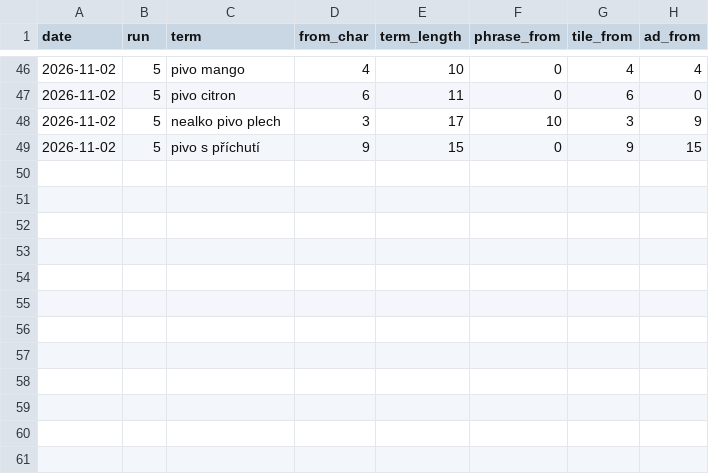
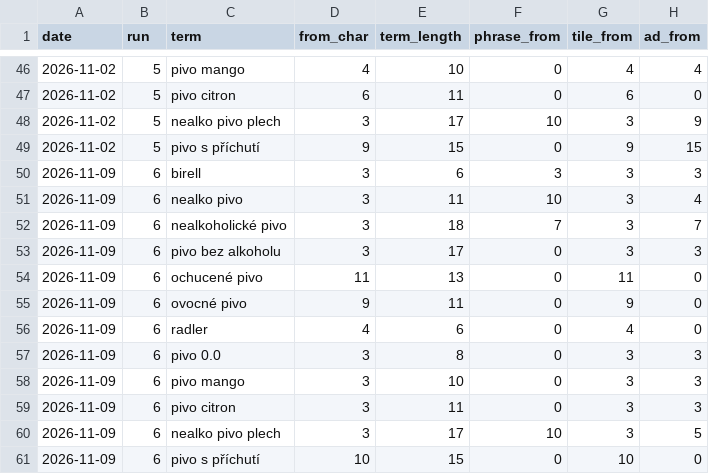
Before and after one commit to isigno247/rohlik-spike, a CSV file: history/birell-vitality_prefixes.csv, drawn as a sheet; only a part is shown, gaps mark what is left out; the diff names each change by its address in the sheet, - before the commit and + after, or states it on an @@ line.

```diff
--- a/history/birell-vitality_prefixes.csv
+++ b/history/birell-vitality_prefixes.csv
+row 50: 2026-11-09 | 6 | birell | 3 | 6 | 3 | 3 | 3
+row 51: 2026-11-09 | 6 | nealko pivo | 3 | 11 | 10 | 3 | 4
+row 52: 2026-11-09 | 6 | nealkoholické pivo | 3 | 18 | 7 | 3 | 7
+row 53: 2026-11-09 | 6 | pivo bez alkoholu | 3 | 17 | 0 | 3 | 3
+row 54: 2026-11-09 | 6 | ochucené pivo | 11 | 13 | 0 | 11 | 0
+row 55: 2026-11-09 | 6 | ovocné pivo | 9 | 11 | 0 | 9 | 0
+row 56: 2026-11-09 | 6 | radler | 4 | 6 | 0 | 4 | 0
+row 57: 2026-11-09 | 6 | pivo 0.0 | 3 | 8 | 0 | 3 | 3
+row 58: 2026-11-09 | 6 | pivo mango | 3 | 10 | 0 | 3 | 3
+row 59: 2026-11-09 | 6 | pivo citron | 3 | 11 | 0 | 3 | 3
+row 60: 2026-11-09 | 6 | nealko pivo plech | 3 | 17 | 10 | 3 | 5
+row 61: 2026-11-09 | 6 | pivo s příchutí | 10 | 15 | 0 | 10 | 0
```
Also changed, not shown: history/birell-vitality_brands.csv, 1 other file.
